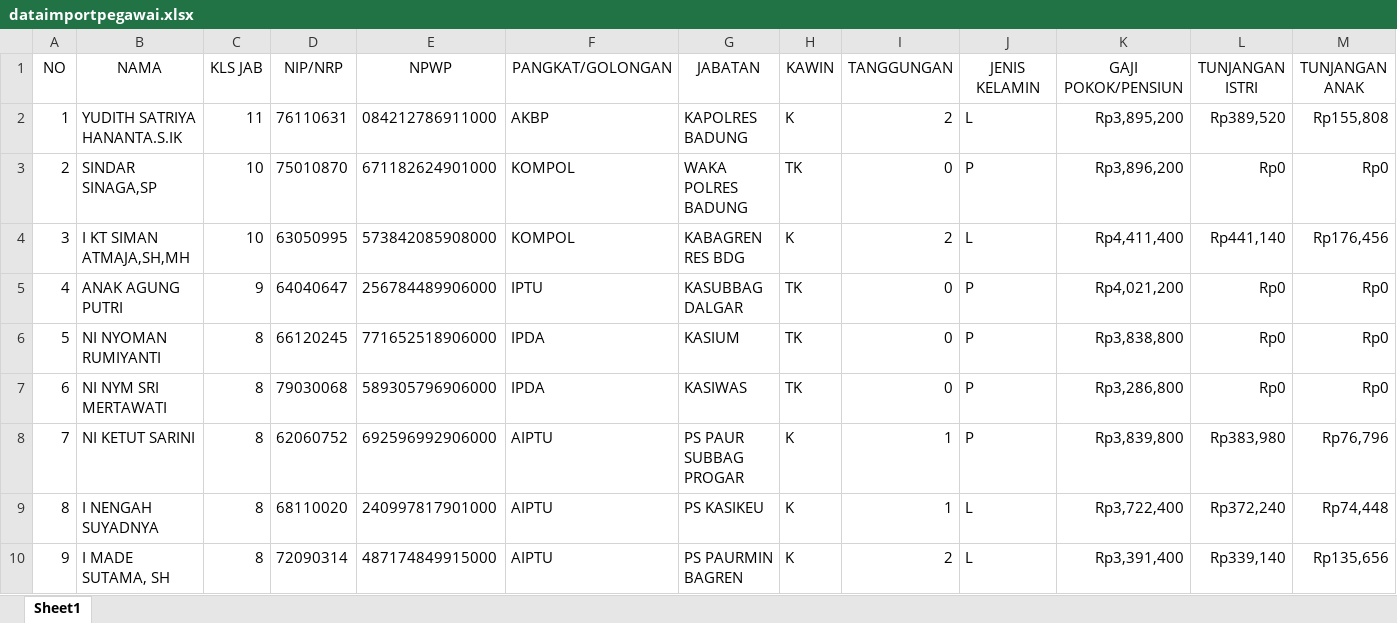
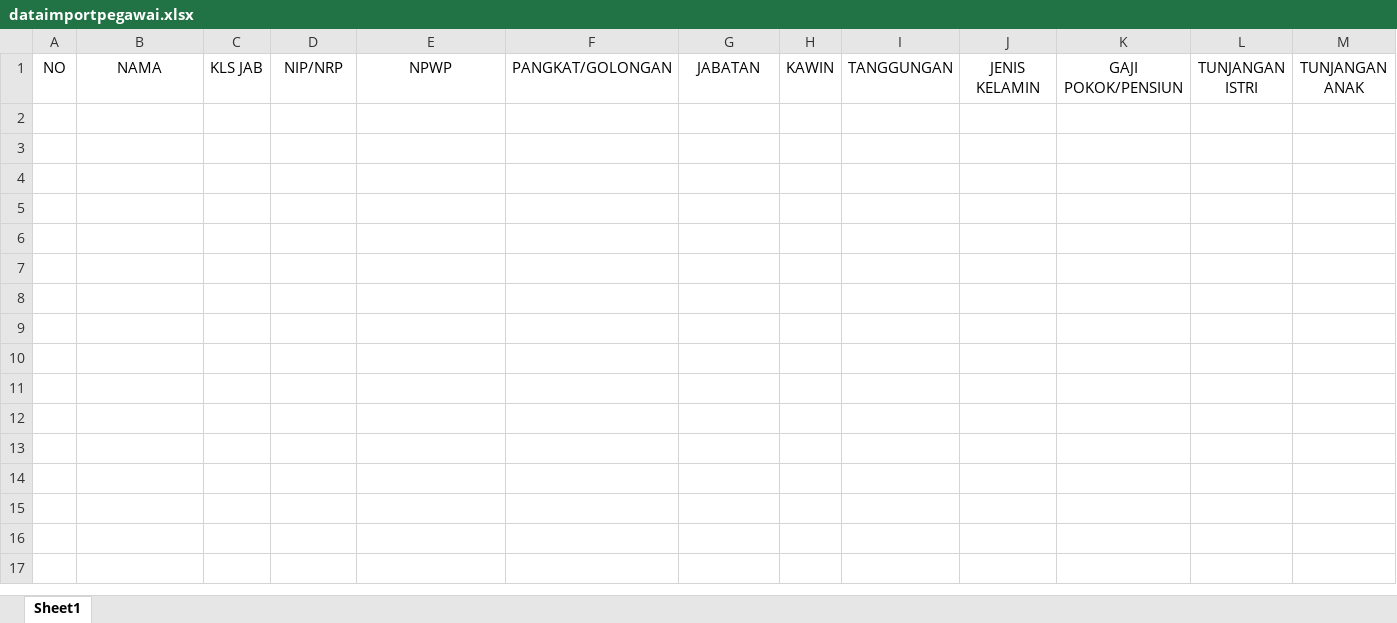
Before and after one commit to anggapur/piarji, an Excel workbook: public/dataimportpegawai.xlsx, sheet Sheet1, drawn as a sheet; only a part is shown; values as stored, in another font and other column widths than the file's, no borders; rows hold the shown columns only; the diff covers the shown part only; the diff names each change by its address in the sheet, - before the commit and + after, or states it on an @@ line.

```diff
--- a/public/dataimportpegawai.xlsx (sheet Sheet1)
+++ b/public/dataimportpegawai.xlsx (sheet Sheet1)
-row 2: 1 | YUDITH SATRIYA HANANTA.S.IK | 11 | 76110631 | 084212786911000 | AKBP | KAPOLRES BADUNG | K | 2 | L | Rp3,895,200 | Rp389,520 | Rp155,808
-row 3: 2 | SINDAR SINAGA,SP | 10 | 75010870 | 671182624901000 | KOMPOL | WAKA POLRES BADUNG | TK | 0 | P | Rp3,896,200 | Rp0 | Rp0
-row 4: 3 | I KT SIMAN ATMAJA,SH,MH | 10 | 63050995 | 573842085908000 | KOMPOL | KABAGREN RES BDG | K | 2 | L | Rp4,411,400 | Rp441,140 | Rp176,456
-row 5: 4 | ANAK AGUNG PUTRI | 9 | 64040647 | 256784489906000 | IPTU | KASUBBAG DALGAR | TK | 0 | P | Rp4,021,200 | Rp0 | Rp0
-row 6: 5 | NI NYOMAN RUMIYANTI | 8 | 66120245 | 771652518906000 | IPDA | KASIUM | TK | 0 | P | Rp3,838,800 | Rp0 | Rp0
-row 7: 6 | NI NYM SRI MERTAWATI | 8 | 79030068 | 589305796906000 | IPDA | KASIWAS | TK | 0 | P | Rp3,286,800 | Rp0 | Rp0
-row 8: 7 | NI KETUT SARINI | 8 | 62060752 | 692596992906000 | AIPTU | PS PAUR SUBBAG PROGAR | K | 1 | P | Rp3,839,800 | Rp383,980 | Rp76,796
-row 9: 8 | I NENGAH SUYADNYA | 8 | 68110020 | 240997817901000 | AIPTU | PS KASIKEU | K | 1 | L | Rp3,722,400 | Rp372,240 | Rp74,448
-row 10: 9 | I MADE SUTAMA, SH | 8 | 72090314 | 487174849915000 | AIPTU | PS PAURMIN BAGREN | K | 2 | L | Rp3,391,400 | Rp339,140 | Rp135,656
```
Also changed, not shown: 11 removed rows elsewhere in this sheet, public/dataimportsatker.xlsx, 5 other files.
